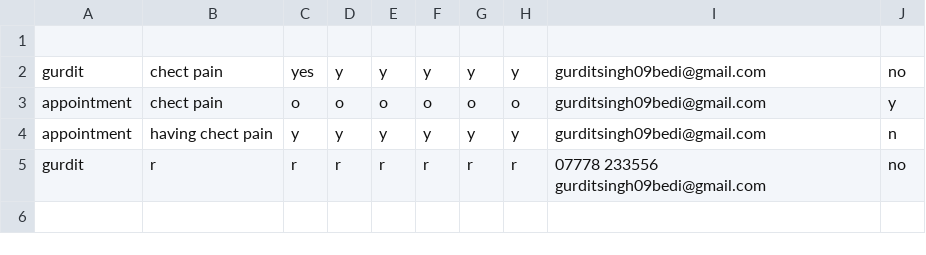
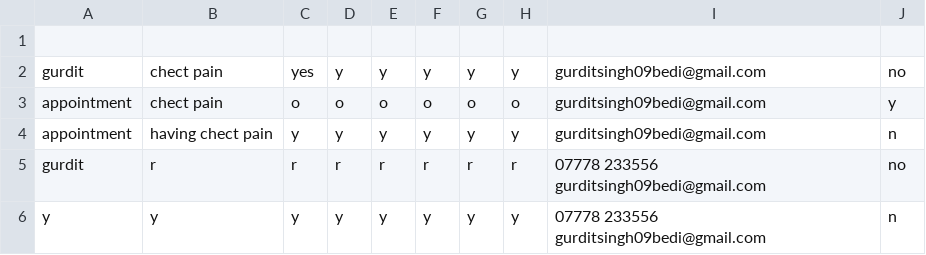
Before and after one commit to gurditsingh09bedi/nhs_project, a CSV file: patient_details.csv, drawn as a sheet; the diff names each change by its address in the sheet, - before the commit and + after, or states it on an @@ line.

Commit message:
Add patient details

```diff
--- a/patient_details.csv
+++ b/patient_details.csv
+row 6: y | y | y | y | y | y | y | y | 07778 233556 gurditsingh09bedi@gmail.com | n
```
